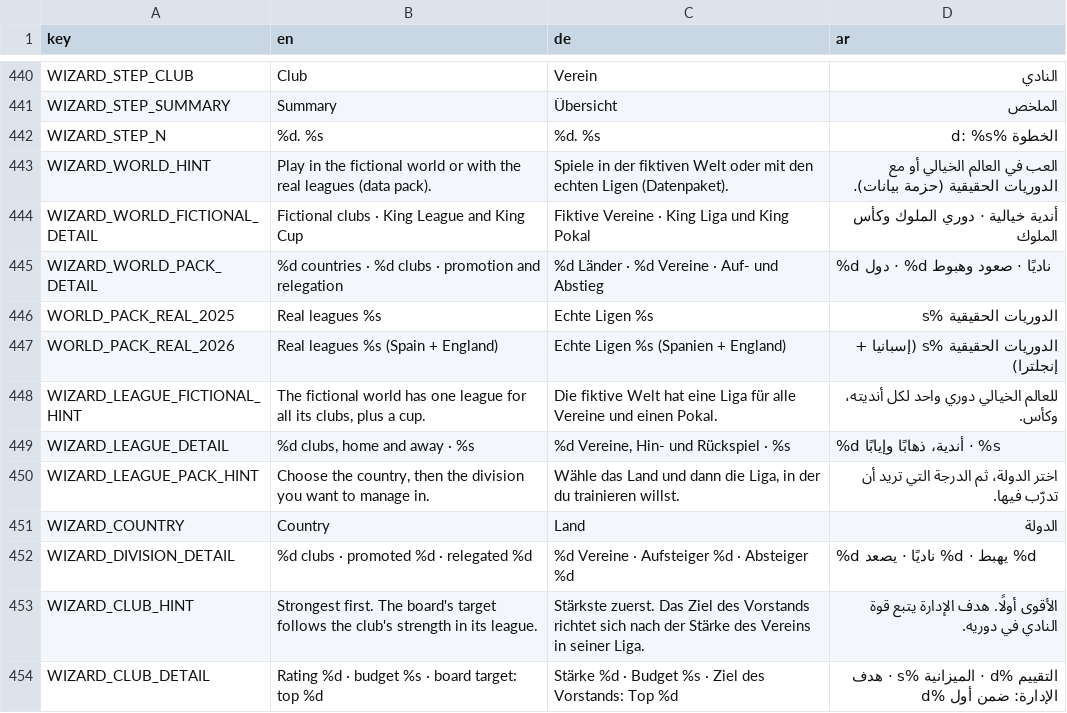
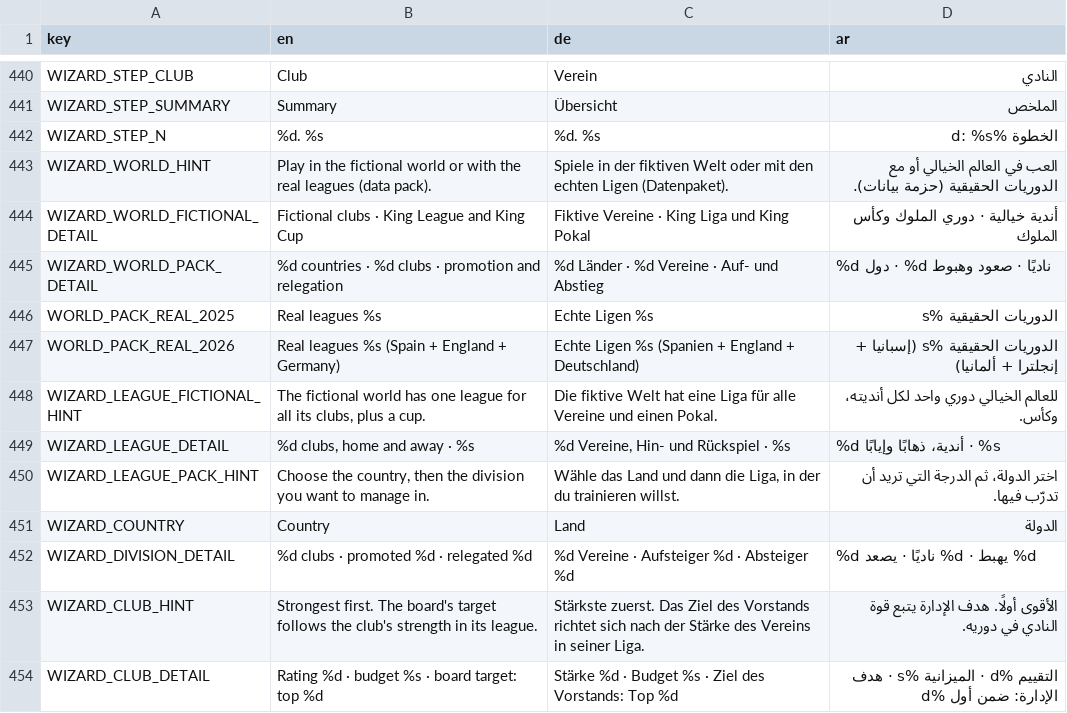
Before and after one commit to MOT1209/UNITY-GAMES-3D, a CSV file: football-godot/king-football/translations/screens.csv, drawn as a sheet; only a part is shown, gaps mark what is left out.

Commit message:
Add Bundesliga and 2. Bundesliga 2026-27 to the real_2026 pack
- 36 German clubs, 937 players; the Bundesliga list matches openfootball 18/18.
- Players without an English article are verified on German Wikipedia
  (64 players).
- Relegation play-off: 16th against the 2. Bundesliga's 3rd.
- Added 9 FIFA nation codes; the test covers Germany (not yet run).

```diff
--- a/football-godot/king-football/translations/screens.csv
+++ b/football-godot/king-football/translations/screens.csv
@@ -446,3 +446,3 @@ WIZARD_WORLD_PACK_DETAIL,%d countries · %d clubs · promotion and relegation,%d
 WORLD_PACK_REAL_2025,Real leagues %s,Echte Ligen %s,الدوريات الحقيقية %s
-WORLD_PACK_REAL_2026,Real leagues %s (Spain + England),Echte Ligen %s (Spanien + England),الدوريات الحقيقية %s (إسبانيا + إنجلترا)
+WORLD_PACK_REAL_2026,Real leagues %s (Spain + England + Germany),Echte Ligen %s (Spanien + England + Deutschland),الدوريات الحقيقية %s (إسبانيا + إنجلترا + ألمانيا)
 WIZARD_LEAGUE_FICTIONAL_HINT,"The fictional world has one league for all its clubs, plus a cup.",Die fiktive Welt hat eine Liga für alle Vereine und einen Pokal.,للعالم الخيالي دوري واحد لكل أنديته، وكأس.
```
Also changed, not shown: 42 other files.
